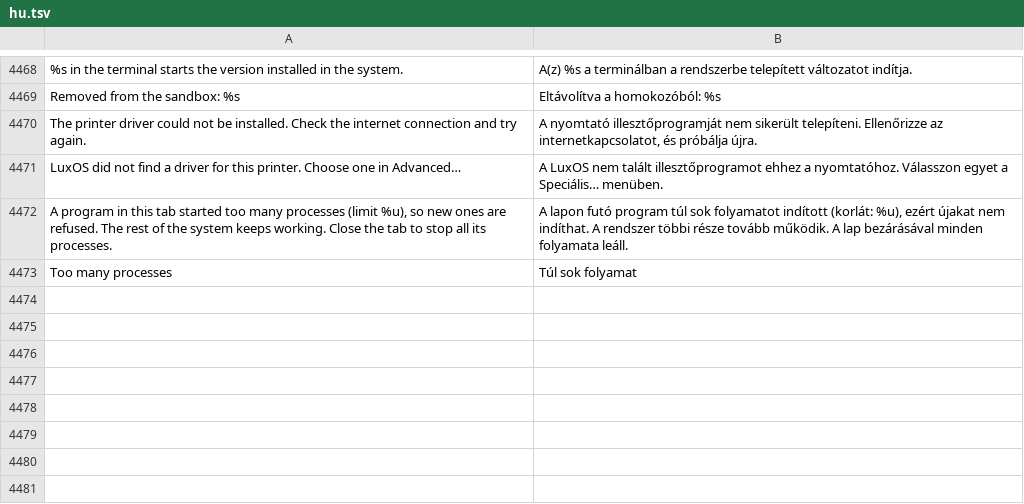
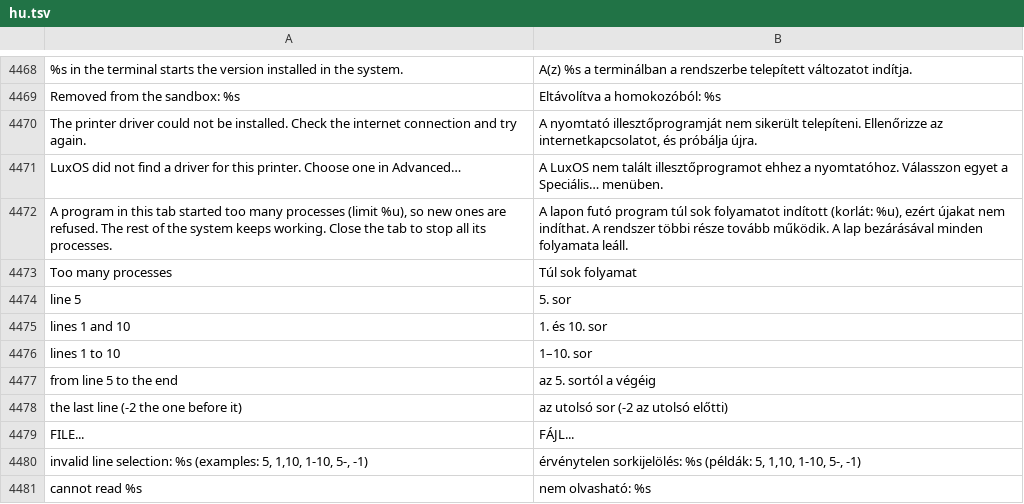
Before and after one commit to luxopes/LuxOS-Arch, a TSV file: packages/luxos-i18n/files/hu.tsv, drawn as a sheet; only a part is shown, gaps mark what is left out; the diff names each change by its address in the sheet, - before the commit and + after, or states it on an @@ line.

```diff
--- a/packages/luxos-i18n/files/hu.tsv
+++ b/packages/luxos-i18n/files/hu.tsv
+row 4474: line 5 | 5. sor
+row 4475: lines 1 and 10 | 1. és 10. sor
+row 4476: lines 1 to 10 | 1–10. sor
+row 4477: from line 5 to the end | az 5. sortól a végéig
+row 4478: the last line (-2 the one before it) | az utolsó sor (-2 az utolsó előtti)
+row 4479: FILE... | FÁJL...
+row 4480: invalid line selection: %s (examples: 5, 1,10, 1-10, 5-, -1) | érvénytelen sorkijelölés: %s (példák: 5, 1,10, 1-10, 5-, -1)
+row 4481: cannot read %s | nem olvasható: %s
```
Also changed, not shown: packages/luxos-i18n/files/cs.tsv, packages/luxos-i18n/files/it.tsv, 16 other files.
